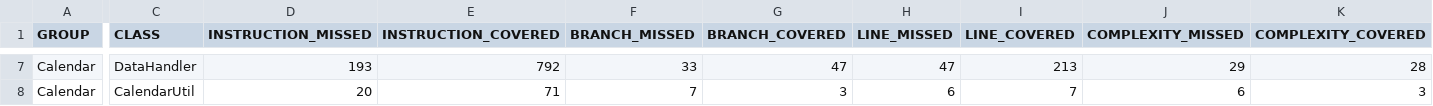
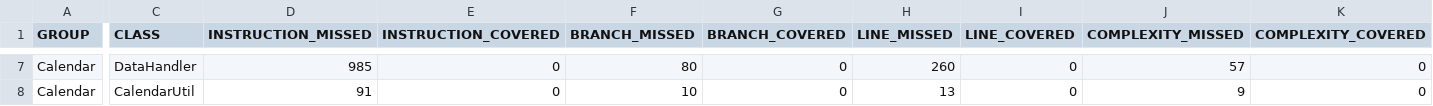
Before and after one commit to thegrims/CS362-001-S2018, a CSV file: projects/grimshaa/Assignment-4/Calendar/target/site/jacoco/jacoco.csv, drawn as a sheet; only a part is shown, gaps mark what is left out; the diff covers the shown part only; the diff names each change by its address in the sheet, - before the commit and + after, or states it on an @@ line.

```diff
--- a/projects/grimshaa/Assignment-4/Calendar/target/site/jacoco/jacoco.csv
+++ b/projects/grimshaa/Assignment-4/Calendar/target/site/jacoco/jacoco.csv
-D7 (INSTRUCTION_MISSED): 193
+D7 (INSTRUCTION_MISSED): 985
-E7 (INSTRUCTION_COVERED): 792
+E7 (INSTRUCTION_COVERED): 0
-F7 (BRANCH_MISSED): 33
+F7 (BRANCH_MISSED): 80
-G7 (BRANCH_COVERED): 47
+G7 (BRANCH_COVERED): 0
-H7 (LINE_MISSED): 47
+H7 (LINE_MISSED): 260
-I7 (LINE_COVERED): 213
+I7 (LINE_COVERED): 0
-J7 (COMPLEXITY_MISSED): 29
+J7 (COMPLEXITY_MISSED): 57
-K7 (COMPLEXITY_COVERED): 28
+K7 (COMPLEXITY_COVERED): 0
-D8 (INSTRUCTION_MISSED): 20
+D8 (INSTRUCTION_MISSED): 91
-E8 (INSTRUCTION_COVERED): 71
+E8 (INSTRUCTION_COVERED): 0
-F8 (BRANCH_MISSED): 7
+F8 (BRANCH_MISSED): 10
-G8 (BRANCH_COVERED): 3
+G8 (BRANCH_COVERED): 0
-H8 (LINE_MISSED): 6
+H8 (LINE_MISSED): 13
-I8 (LINE_COVERED): 7
+I8 (LINE_COVERED): 0
-J8 (COMPLEXITY_MISSED): 6
+J8 (COMPLEXITY_MISSED): 9
-K8 (COMPLEXITY_COVERED): 3
+K8 (COMPLEXITY_COVERED): 0
```
Also changed, not shown: 32 edited cells elsewhere in this file, 38 other files.
